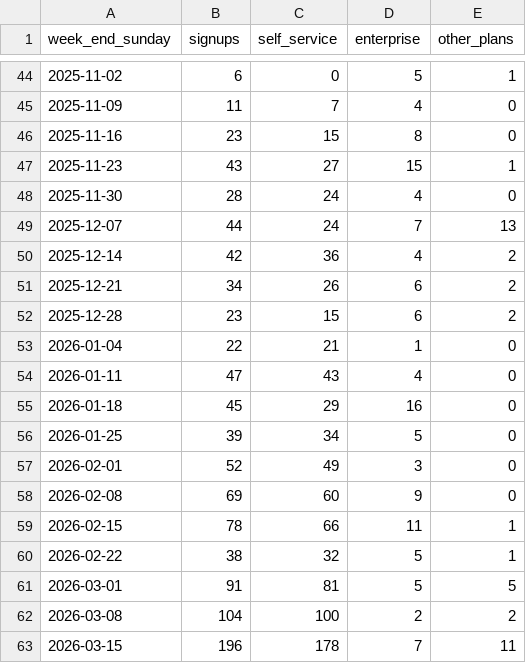
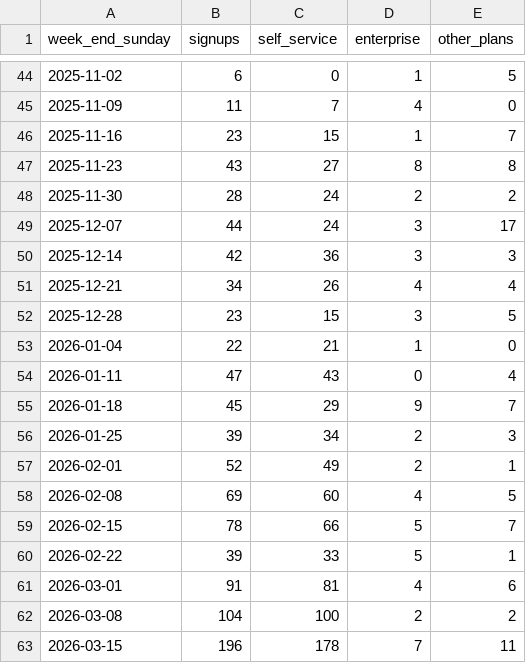
Before and after one commit to stefanojelou/health-dashboard, a CSV file: data/signups_weekly.csv, drawn as a sheet; only a part is shown, gaps mark what is left out; the diff covers the shown part only.

```diff
--- a/data/signups_weekly.csv
+++ b/data/signups_weekly.csv
@@ -44,19 +44,19 @@ week_end_sunday,signups,self_service,enterprise,other_plans
-2025-11-02,6,0,5,1
+2025-11-02,6,0,1,5
 2025-11-09,11,7,4,0
-2025-11-16,23,15,8,0
-2025-11-23,43,27,15,1
-2025-11-30,28,24,4,0
-2025-12-07,44,24,7,13
-2025-12-14,42,36,4,2
-2025-12-21,34,26,6,2
-2025-12-28,23,15,6,2
+2025-11-16,23,15,1,7
+2025-11-23,43,27,8,8
+2025-11-30,28,24,2,2
+2025-12-07,44,24,3,17
+2025-12-14,42,36,3,3
+2025-12-21,34,26,4,4
+2025-12-28,23,15,3,5
 2026-01-04,22,21,1,0
-2026-01-11,47,43,4,0
-2026-01-18,45,29,16,0
-2026-01-25,39,34,5,0
-2026-02-01,52,49,3,0
-2026-02-08,69,60,9,0
-2026-02-15,78,66,11,1
-2026-02-22,38,32,5,1
-2026-03-01,91,81,5,5
+2026-01-11,47,43,0,4
+2026-01-18,45,29,9,7
+2026-01-25,39,34,2,3
+2026-02-01,52,49,2,1
+2026-02-08,69,60,4,5
+2026-02-15,78,66,5,7
+2026-02-22,39,33,5,1
+2026-03-01,91,81,4,6
 2026-03-08,104,100,2,2
```
Also changed, not shown: 68 edited cells elsewhere in this file, data/kyc_hil_government_weekly.csv, data/kyc_steps_weekly.csv, 4 other files.
